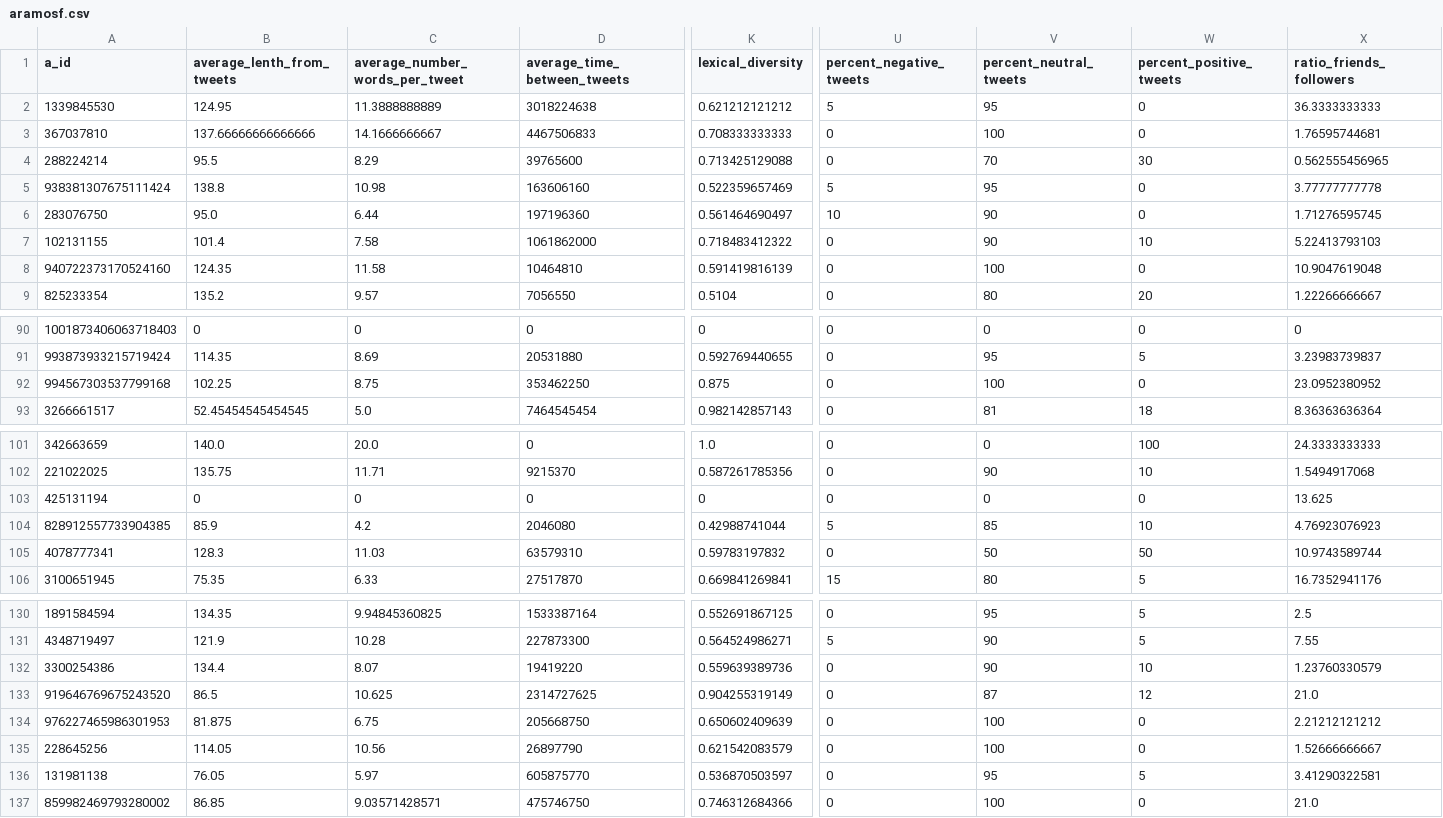
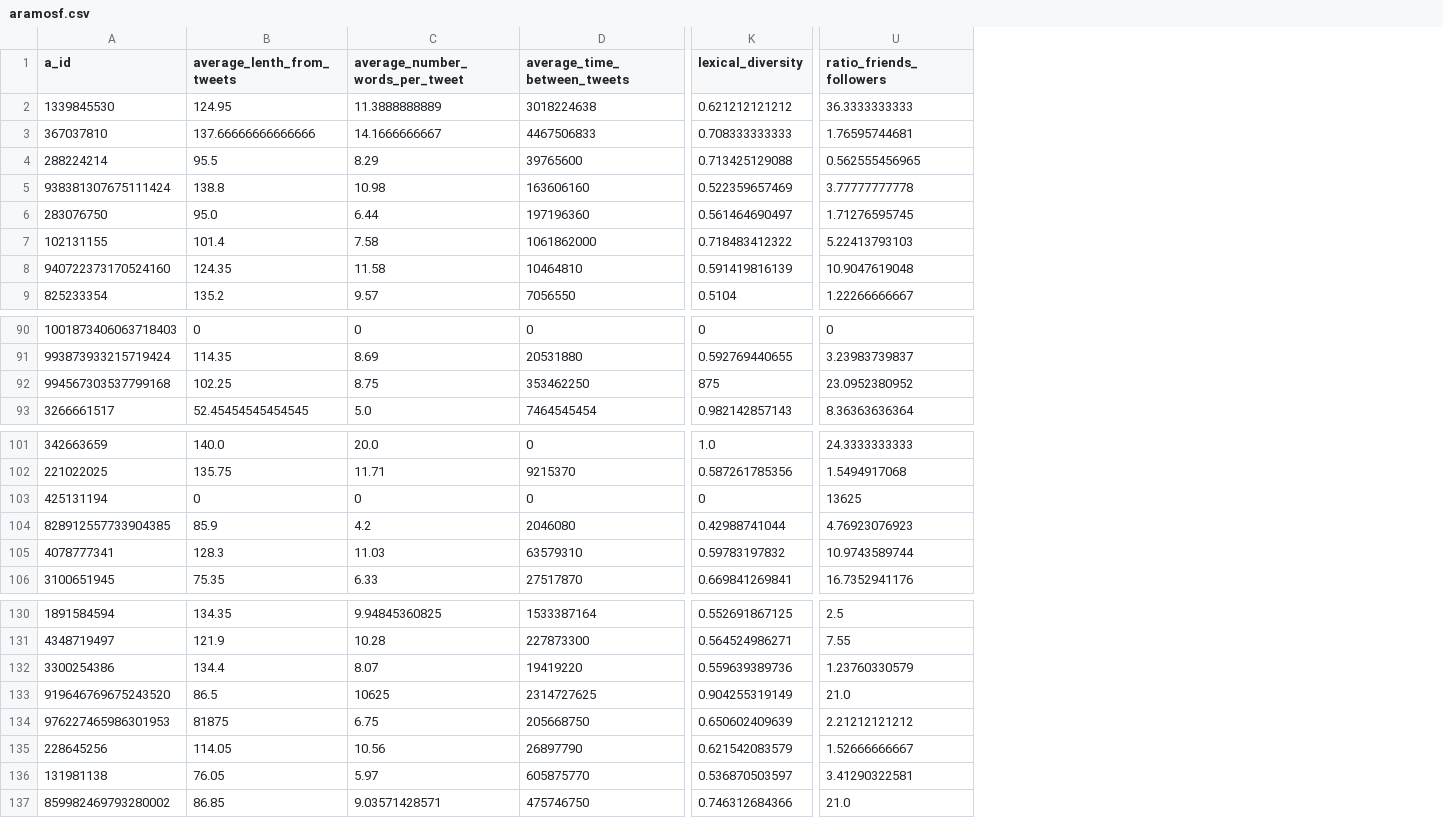
Before and after one commit to dantilu/avatares, a CSV file: ciberinteligencia/datasets/aramosf.csv, drawn as a sheet; only a part is shown, gaps mark what is left out; removed rows and columns are numbered as before the commit, all else as after; the diff names each change by its address in the sheet, - before the commit and + after, or states it on an @@ line.

```diff
--- a/ciberinteligencia/datasets/aramosf.csv
+++ b/ciberinteligencia/datasets/aramosf.csv
-column U (percent_negative_tweets), rows 2-9: 5 | 0 | 0 | 5 | 10 | 0 | 0 | 0; rows 90-93: all 0; rows 101-106: 0 | 0 | 0 | 5 | 0 | 15; rows 130-137: 0 | 5 | 0 | 0 | 0 | 0 | 0 | 0
-column V (percent_neutral_tweets), rows 2-9: 95 | 100 | 70 | 95 | 90 | 90 | 100 | 80; rows 90-93: 0 | 95 | 100 | 81; rows 101-106: 0 | 90 | 0 | 85 | 50 | 80; rows 130-137: 95 | 90 | 90 | 87 | 100 | 100 | 95 | 100
-column W (percent_positive_tweets), rows 2-9: 0 | 0 | 30 | 0 | 0 | 10 | 0 | 20; rows 90-93: 0 | 5 | 0 | 18; rows 101-106: 100 | 10 | 0 | 10 | 50 | 5; rows 130-137: 5 | 5 | 10 | 12 | 0 | 0 | 5 | 0
-K92 (lexical_diversity): 0.875
+K92 (lexical_diversity): 875
-U103 (ratio_friends_followers): 13.625
+U103 (ratio_friends_followers): 13625
-C133 (average_number_words_per_tweet): 10.625
+C133 (average_number_words_per_tweet): 10625
-B134 (average_lenth_from_tweets): 81.875
+B134 (average_lenth_from_tweets): 81875
```
Also changed, not shown: ciberinteligencia/Training_Data/NiceDataset.csv, 16 other files.
